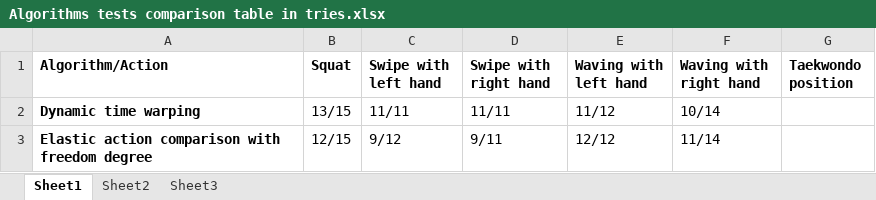
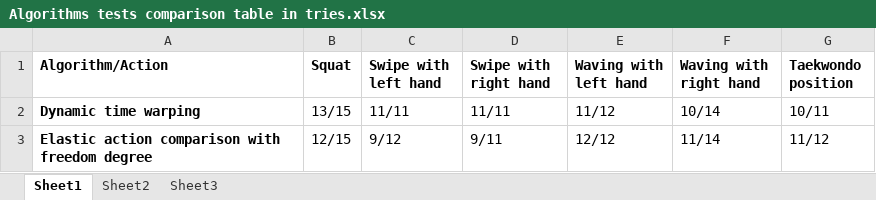
Before and after one commit to 12vidusha/kinect-human-action-recognition, an Excel workbook: docs/Documentation/Ver 2/Algorithms tests comparison table in tries.xlsx, sheet Sheet1, drawn as a sheet; values as stored, in another font and other column widths than the file's, no borders; the diff names each change by its address in the sheet, - before the commit and + after, or states it on an @@ line.

```diff
--- a/docs/Documentation/Ver 2/Algorithms tests comparison table in tries.xlsx (sheet Sheet1)
+++ b/docs/Documentation/Ver 2/Algorithms tests comparison table in tries.xlsx (sheet Sheet1)
-G2 (Taekwondo position): (empty)
+G2 (Taekwondo position): 10/11
-G3 (Taekwondo position): (empty)
+G3 (Taekwondo position): 11/12
```
Also changed, not shown: docs/Documentation/Ver 2/Algorithms tests comparison table.xlsx, 20 other files.
